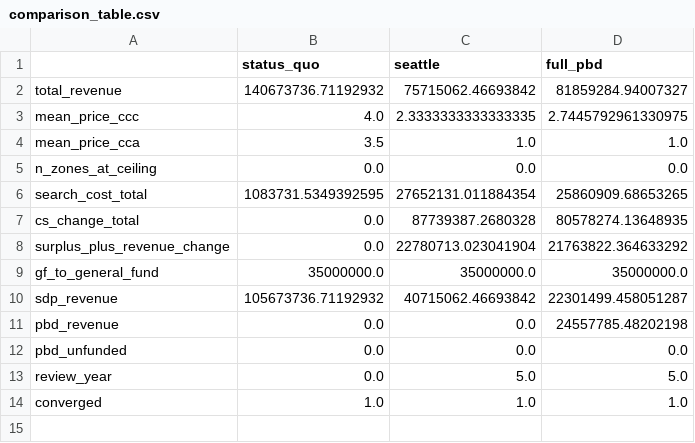
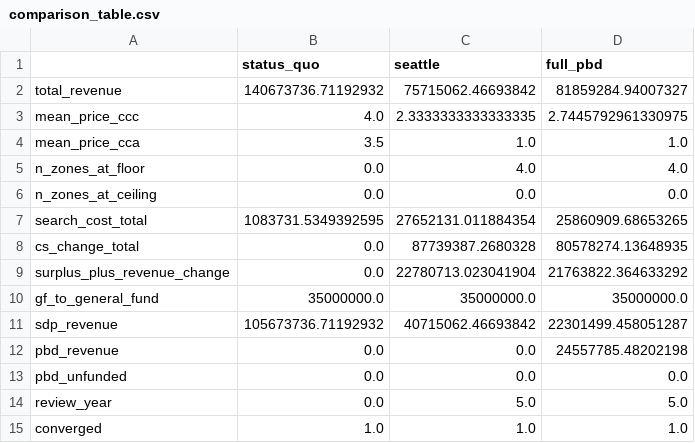
Before and after one commit to Progress-and-Poverty-Institute/philly-parking-benefit-districts, a CSV file: outputs/tables/comparison_table.csv, drawn as a sheet.

```diff
--- a/outputs/tables/comparison_table.csv
+++ b/outputs/tables/comparison_table.csv
@@ -4,2 +4,3 @@ mean_price_ccc,4.0,2.3333333333333335,2.7445792961330975
 mean_price_cca,3.5,1.0,1.0
+n_zones_at_floor,0.0,4.0,4.0
 n_zones_at_ceiling,0.0,0.0,0.0
```
Also changed, not shown: outputs/tables/scenario_ranges.csv, outputs/tables/scenario_runs.csv.
